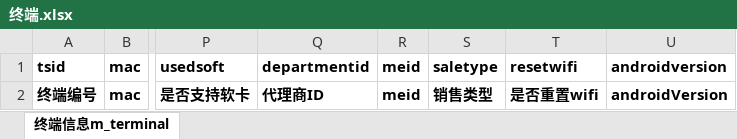
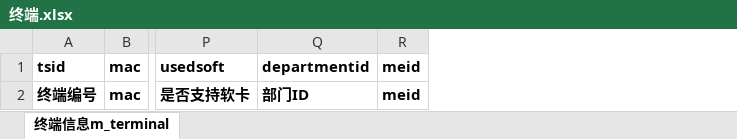
Before and after one commit to rever67697/kachi, an Excel workbook: src/main/resources/static/file/终端.xlsx, sheet 终端信息m_terminal, drawn as a sheet; only a part is shown, gaps mark what is left out; values as stored, in another font and other column widths than the file's, no borders; the diff names each change by its address in the sheet, - before the commit and + after, or states it on an @@ line.

```diff
--- a/src/main/resources/static/file/终端.xlsx (sheet 终端信息m_terminal)
+++ b/src/main/resources/static/file/终端.xlsx (sheet 终端信息m_terminal)
-column S, rows 1-2: saletype | 销售类型
-column T, rows 1-2: resetwifi | 是否重置wifi
-column U, rows 1-2: androidversion | androidVersion
-Q2: 代理商ID
+Q2: 部门ID
```
Also changed, not shown: 6 other files.
